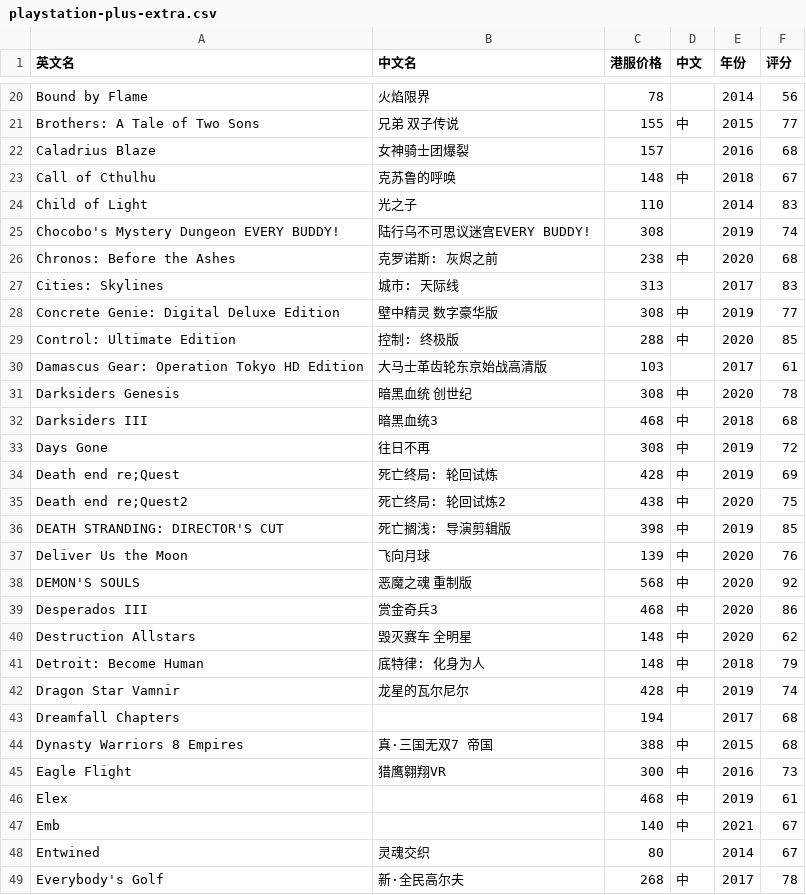
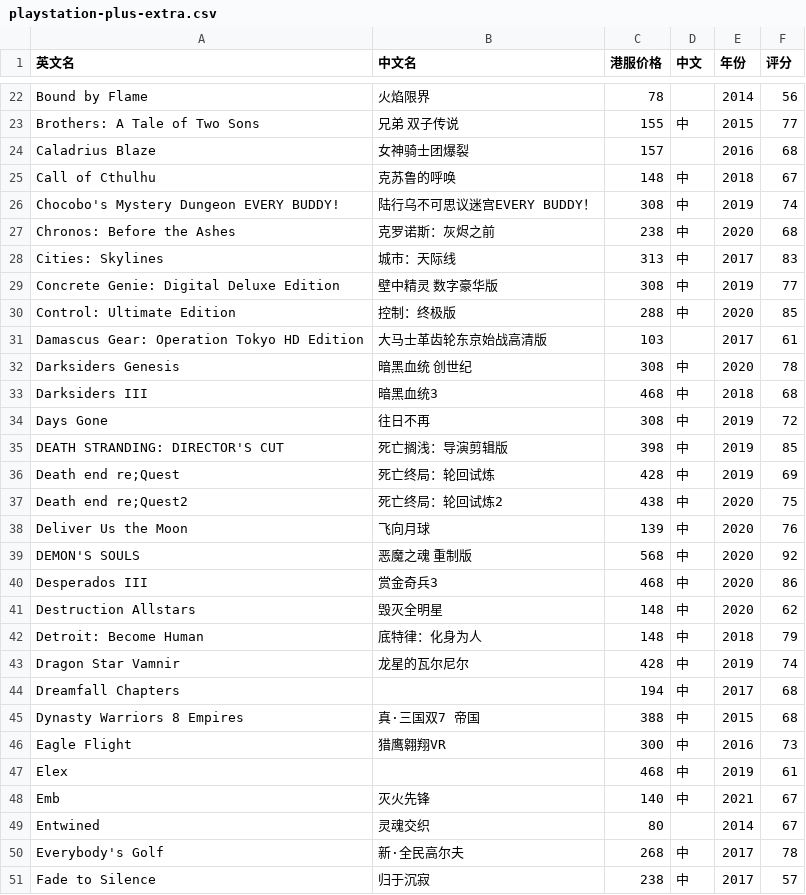
Before and after one commit to lwp2070809/game-pass-values, a CSV file: public/games-data/playstation-plus-extra.csv, drawn as a sheet; only a part is shown, gaps mark what is left out; the shorter side is filled out with more unchanged rows; the diff covers the shown part only.

```diff
--- a/public/games-data/playstation-plus-extra.csv
+++ b/public/games-data/playstation-plus-extra.csv
@@ -23,5 +25,4 @@ Caladrius Blaze,女神骑士团爆裂,157,,2016,68
 Call of Cthulhu,克苏鲁的呼唤,148,中,2018,67
-Child of Light,光之子,110,,2014,83
-Chocobo's Mystery Dungeon EVERY BUDDY!,"陆行乌不可思议迷宫EVERY BUDDY! ",308,,2019,74
-Chronos: Before the Ashes,克罗诺斯: 灰烬之前,238,中,2020,68
-Cities: Skylines,城市: 天际线,313,,2017,83
+Chocobo's Mystery Dungeon EVERY BUDDY!,陆行乌不可思议迷宫EVERY BUDDY！,308,中,2019,74
+Chronos: Before the Ashes,克罗诺斯：灰烬之前,238,中,2020,68
+Cities: Skylines,城市：天际线,313,中,2017,83
@@ -29 +30 @@ Concrete Genie: Digital Deluxe Edition,壁中精灵 数字豪华版,308,中,2019
-Control: Ultimate Edition,"控制: 终极版 ",288,中,2020,85
+Control: Ultimate Edition,控制：终极版 ,288,中,2020,85
@@ -33,4 +34,4 @@ Darksiders III,暗黑血统3,468,中,2018,68
 Days Gone,往日不再,308,中,2019,72
-Death end re;Quest,死亡终局: 轮回试炼,428,中,2019,69
-Death end re;Quest2,死亡终局: 轮回试炼2,438,中,2020,75
-DEATH STRANDING: DIRECTOR'S CUT,死亡搁浅: 导演剪辑版,398,中,2019,85
+DEATH STRANDING: DIRECTOR'S CUT,死亡搁浅：导演剪辑版,398,中,2019,85
+Death end re;Quest,死亡终局：轮回试炼,428,中,2019,69
+Death end re;Quest2,死亡终局：轮回试炼2,438,中,2020,75
@@ -39,6 +40,6 @@ DEMON'S SOULS,恶魔之魂 重制版,568,中,2020,92
 Desperados III,赏金奇兵3,468,中,2020,86
-Destruction Allstars,毁灭赛车 全明星,148,中,2020,62
-Detroit: Become Human,底特律: 化身为人,148,中,2018,79
+Destruction Allstars,毁灭全明星,148,中,2020,62
+Detroit: Become Human,底特律：化身为人,148,中,2018,79
 Dragon Star Vamnir,龙星的瓦尔尼尔,428,中,2019,74
-Dreamfall Chapters,,194,,2017,68
-Dynasty Warriors 8 Empires,真·三国无双7 帝国,388,中,2015,68
+Dreamfall Chapters,,194,中,2017,68
+Dynasty Warriors 8 Empires,真·三国双7 帝国,388,中,2015,68
@@ -46,3 +47,3 @@ Eagle Flight,猎鹰翱翔VR,300,中,2016,73
 Elex,,468,中,2019,61
-Emb,,140,中,2021,67
+Emb,灭火先锋,140,中,2021,67
 Entwined,灵魂交织,80,,2014,67
```
Also changed, not shown: 5 added rows, 7 removed rows, 8 moved rows and 64 edited cells elsewhere in this file, public/games-data/xbox-game-pass-ultimate.csv, 3 other files.
